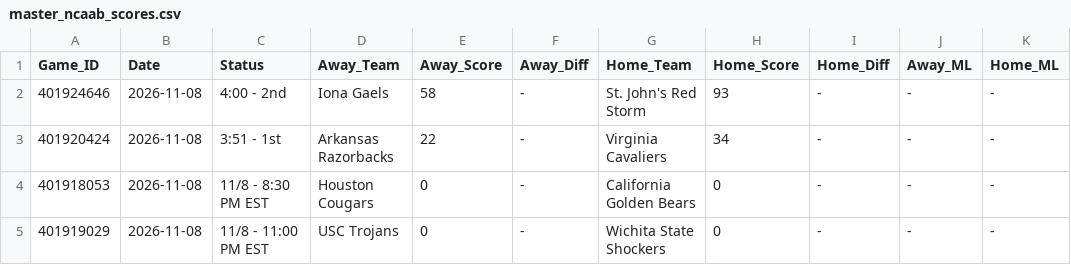
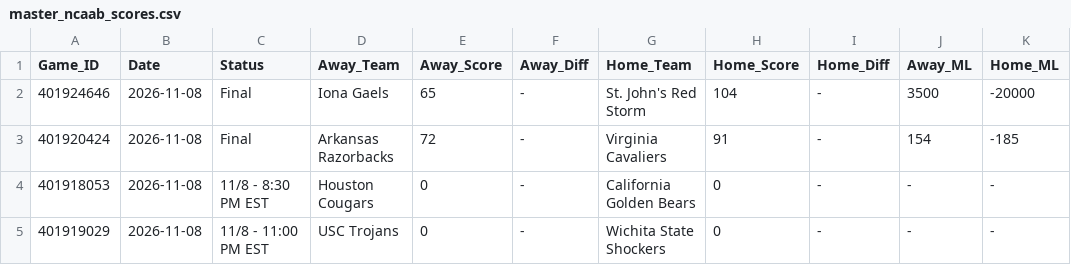
Before and after one commit to danreed001-droid/sport, a CSV file: data/raw/master_ncaab_scores.csv, drawn as a sheet; only a part is shown; the diff names each change by its address in the sheet, - before the commit and + after, or states it on an @@ line.

```diff
--- a/data/raw/master_ncaab_scores.csv
+++ b/data/raw/master_ncaab_scores.csv
-C2 (Status): 4:00 - 2nd
+C2 (Status): Final
-E2 (Away_Score): 58
+E2 (Away_Score): 65
-H2 (Home_Score): 93
+H2 (Home_Score): 104
-J2 (Away_ML): -
+J2 (Away_ML): 3500
-K2 (Home_ML): -
+K2 (Home_ML): -20000
-C3 (Status): 3:51 - 1st
+C3 (Status): Final
-E3 (Away_Score): 22
+E3 (Away_Score): 72
-H3 (Home_Score): 34
+H3 (Home_Score): 91
-J3 (Away_ML): -
+J3 (Away_ML): 154
-K3 (Home_ML): -
+K3 (Home_ML): -185
```
Also changed, not shown: data/raw/master_nba_scores.csv, data/raw/master_nfl_scores.csv, 12 other files.
